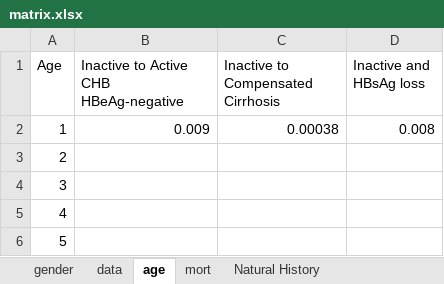
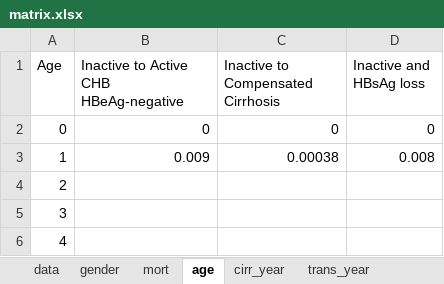
Before and after one commit to MehlikaToy/Django_AnalysisTool, an Excel workbook: backend/matrix.xlsx, sheet age, drawn as a sheet; only a part is shown; the shorter side is filled out with more unchanged rows; values as stored, in another font and other column widths than the file's, no borders; the diff names each change by its address in the sheet, - before the commit and + after, or states it on an @@ line.

```diff
--- a/backend/matrix.xlsx (sheet age)
+++ b/backend/matrix.xlsx (sheet age)
+sheet tab: cirr_year
+sheet tab: trans_year
@@ sheet tab order changed: data | gender | mort | age | cirr_year | trans_year @@
+row 2: 0 | 0 | 0 | 0
```
Also changed, not shown: sheet data, sheet mort, 3 other files.
